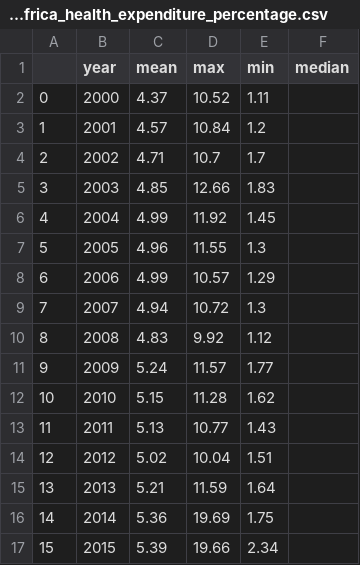
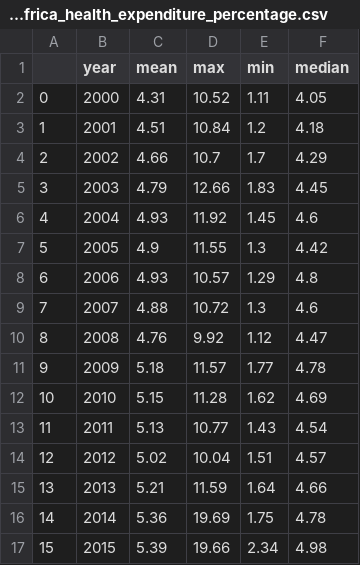
Before and after one commit to WVDevCode/Life_Expectancy_and_GDP, a CSV file: Datasets/Cleaned_datasets/Descriptive_Statistics_by_region/Health_Expenditure_Percentage/Descriptive_Stats_Africa_health_expenditure_percentage.csv, drawn as a sheet.

```diff
--- a/Datasets/Cleaned_datasets/Descriptive_Statistics_by_region/Health_Expenditure_Percentage/Descriptive_Stats_Africa_health_expenditure_percentage.csv
+++ b/Datasets/Cleaned_datasets/Descriptive_Statistics_by_region/Health_Expenditure_Percentage/Descriptive_Stats_Africa_health_expenditure_percentage.csv
@@ -1,17 +1,17 @@
 ,year,mean,max,min,median
-0,2000,4.37,10.52,1.11,
-1,2001,4.57,10.84,1.2,
-2,2002,4.71,10.7,1.7,
-3,2003,4.85,12.66,1.83,
-4,2004,4.99,11.92,1.45,
-5,2005,4.96,11.55,1.3,
-6,2006,4.99,10.57,1.29,
-7,2007,4.94,10.72,1.3,
-8,2008,4.83,9.92,1.12,
-9,2009,5.24,11.57,1.77,
-10,2010,5.15,11.28,1.62,
-11,2011,5.13,10.77,1.43,
-12,2012,5.02,10.04,1.51,
-13,2013,5.21,11.59,1.64,
-14,2014,5.36,19.69,1.75,
-15,2015,5.39,19.66,2.34,
+0,2000,4.31,10.52,1.11,4.05
+1,2001,4.51,10.84,1.2,4.18
+2,2002,4.66,10.7,1.7,4.29
+3,2003,4.79,12.66,1.83,4.45
+4,2004,4.93,11.92,1.45,4.6
+5,2005,4.9,11.55,1.3,4.42
+6,2006,4.93,10.57,1.29,4.8
+7,2007,4.88,10.72,1.3,4.6
+8,2008,4.76,9.92,1.12,4.47
+9,2009,5.18,11.57,1.77,4.78
+10,2010,5.15,11.28,1.62,4.69
+11,2011,5.13,10.77,1.43,4.54
+12,2012,5.02,10.04,1.51,4.57
+13,2013,5.21,11.59,1.64,4.66
+14,2014,5.36,19.69,1.75,4.78
+15,2015,5.39,19.66,2.34,4.98
```
Also changed, not shown: Datasets/Cleaned_datasets/Descriptive_Statistics_All_Dfs/Descriptive_Stats_All_Adult_Mortality.csv, Datasets/Cleaned_datasets/Descriptive_Statistics_by_region/Total_Health_Expenditure/Descriptive_Stats_Africa_total_expenditure.csv, 33 other files.
